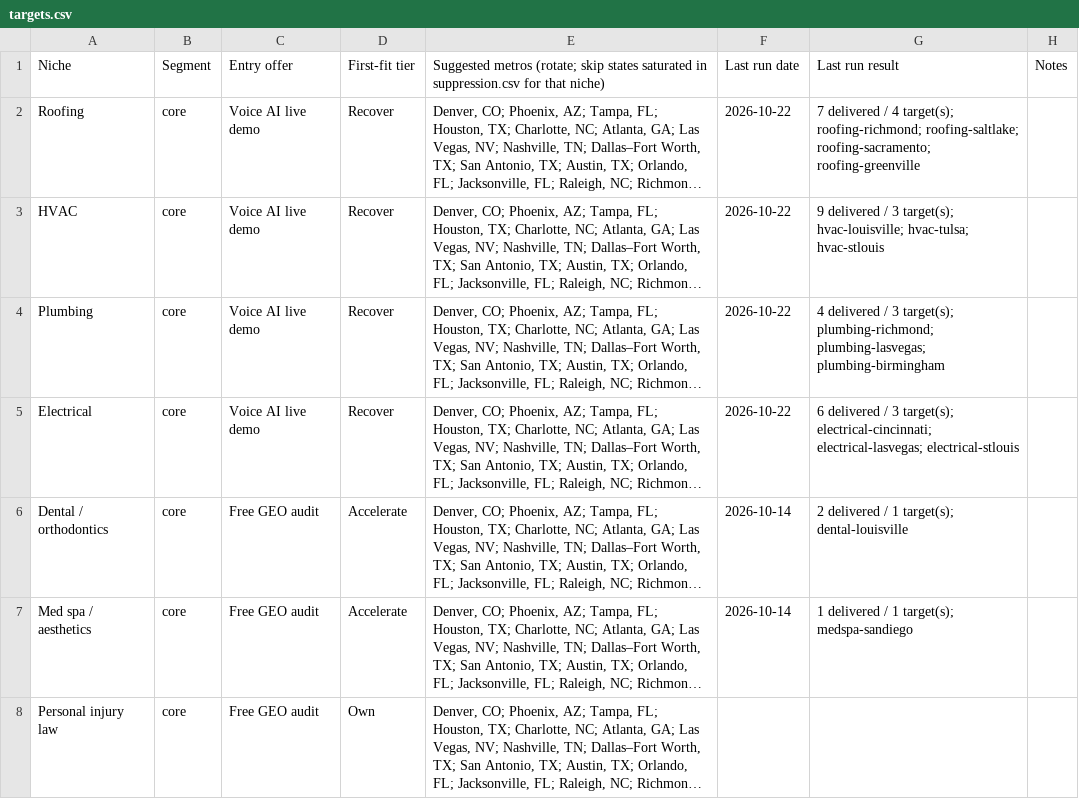
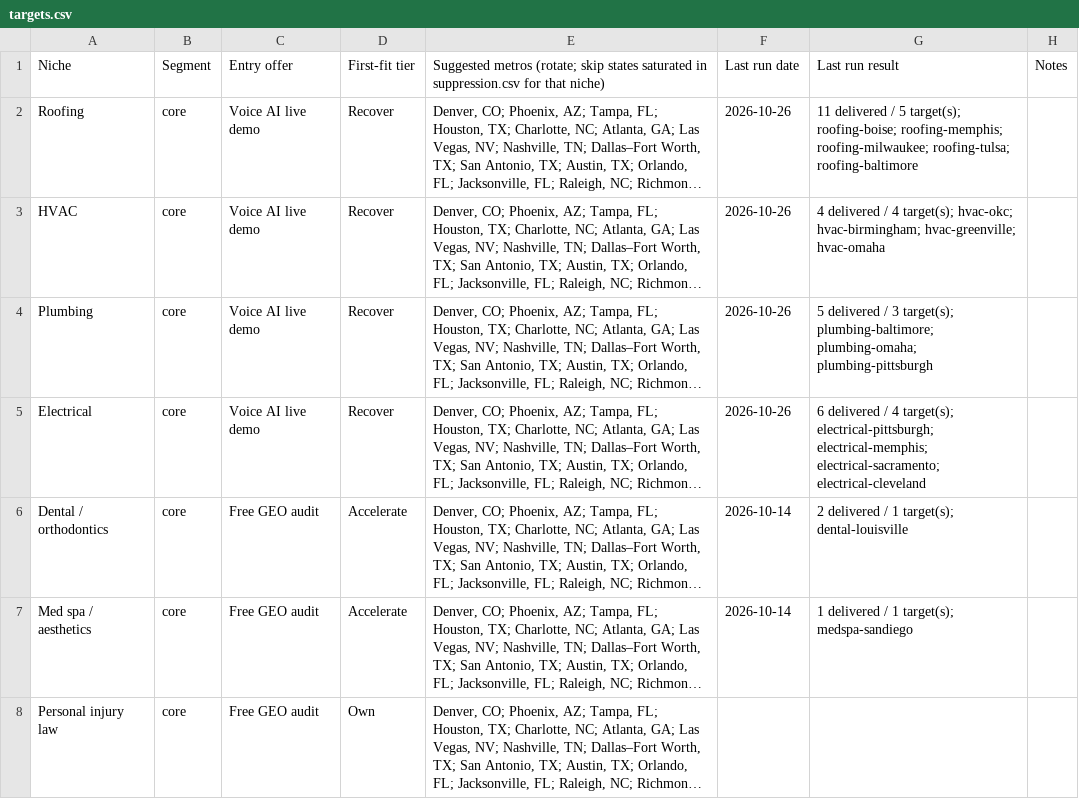
Before and after one commit to chosen1thegolden1/E4Lmarketing, a CSV file: lead-machine/data/targets.csv, drawn as a sheet; only a part is shown; long unchanged cells end in …; the diff names each change by its address in the sheet, - before the commit and + after, or states it on an @@ line.

```diff
--- a/lead-machine/data/targets.csv
+++ b/lead-machine/data/targets.csv
-F2:F5: 2026-10-22
+F2:F5: 2026-10-26
-G2: 7 delivered / 4 target(s); roofing-richmond; roofing-saltlake; roofing-sacramento; roofing-greenville
+G2: 11 delivered / 5 target(s); roofing-boise; roofing-memphis; roofing-milwaukee; roofing-tulsa; roofing-baltimore
-G3: 9 delivered / 3 target(s); hvac-louisville; hvac-tulsa; hvac-stlouis
+G3: 4 delivered / 4 target(s); hvac-okc; hvac-birmingham; hvac-greenville; hvac-omaha
-G4: 4 delivered / 3 target(s); plumbing-richmond; plumbing-lasvegas; plumbing-birmingham
+G4: 5 delivered / 3 target(s); plumbing-baltimore; plumbing-omaha; plumbing-pittsburgh
-G5: …delivered / 3 target(s); electrical-cincinnati; electrical-lasvegas; electrical-stlouis
+G5: …delivered / 4 target(s); electrical-pittsburgh; electrical-memphis; electrical-sacramento; electrical-cleveland
```
Also changed, not shown: lead-machine/data/niche-decisions.csv, lead-machine/data/run-log.csv, 4 other files.
